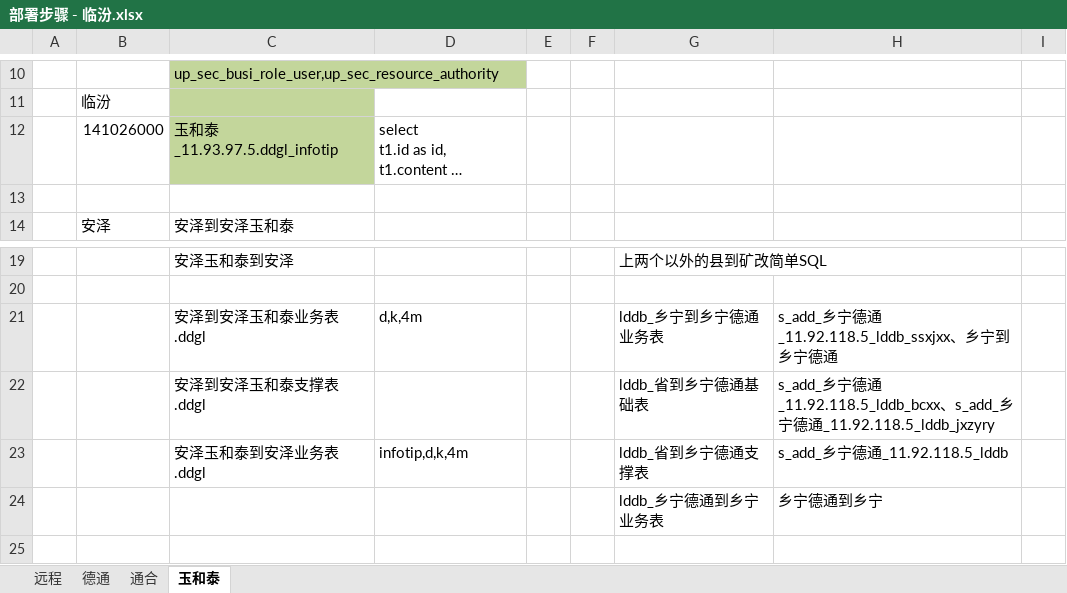
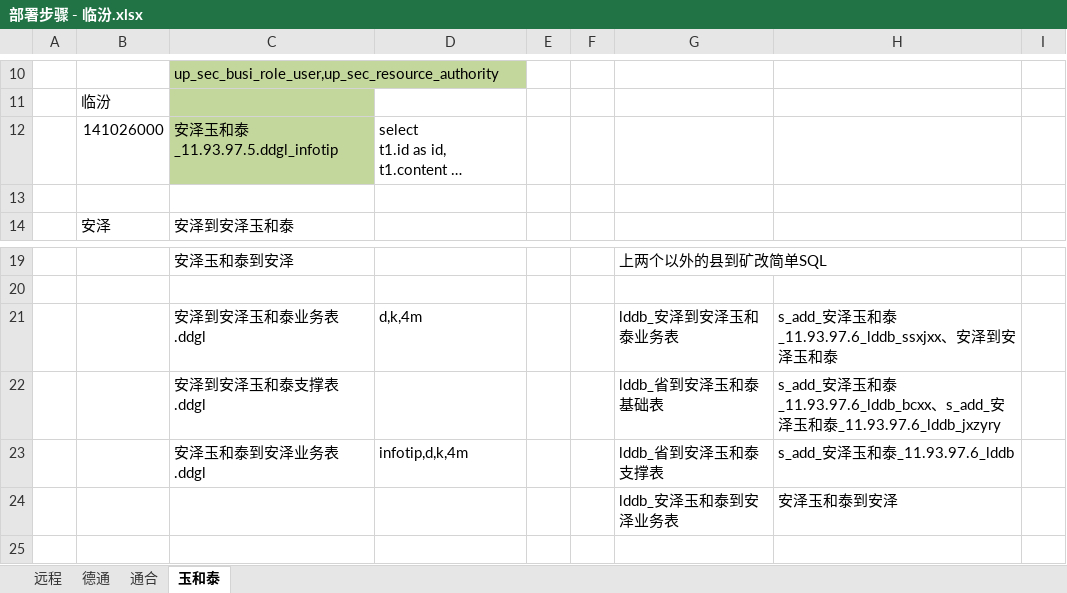
Before and after one commit to catattention/first, an Excel workbook: fjbs/部署步骤 - 临汾.xlsx, sheet 玉和泰, drawn as a sheet; only a part is shown, gaps mark what is left out; long unchanged cells end in …; values as stored, in another font and other column widths than the file's, no borders; removed rows and columns are numbered as before the commit, all else as after; the diff names each change by its address in the sheet, - before the commit and + after, or states it on an @@ line.

```diff
--- a/fjbs/部署步骤 - 临汾.xlsx (sheet 玉和泰)
+++ b/fjbs/部署步骤 - 临汾.xlsx (sheet 玉和泰)
-C12: 玉和泰_11.93.97.5.ddgl_infotip
+C12: 安泽玉和泰_11.93.97.5.ddgl_infotip
-G21: lddb_乡宁到乡宁德通业务表
+G21: lddb_安泽到安泽玉和泰业务表
-H21: s_add_乡宁德通_11.92.118.5_lddb_ssxjxx、乡宁到乡宁德通
+H21: s_add_安泽玉和泰_11.93.97.6_lddb_ssxjxx、安泽到安泽玉和泰
-G22: lddb_省到乡宁德通基础表
+G22: lddb_省到安泽玉和泰基础表
-H22: s_add_乡宁德通_11.92.118.5_lddb_bcxx、s_add_乡宁德通_11.92.118.5_lddb_jxzyry
+H22: s_add_安泽玉和泰_11.93.97.6_lddb_bcxx、s_add_安泽玉和泰_11.93.97.6_lddb_jxzyry
-G23: lddb_省到乡宁德通支撑表
+G23: lddb_省到安泽玉和泰支撑表
-H23: s_add_乡宁德通_11.92.118.5_lddb
+H23: s_add_安泽玉和泰_11.93.97.6_lddb
-row 24:  |  |  |  |  |  | lddb_乡宁德通到乡宁业务表 | 乡宁德通到乡宁
+row 24:  |  |  |  |  |  | lddb_安泽玉和泰到安泽业务表 | 安泽玉和泰到安泽
```
Also changed, not shown: sheet 通合, fjbs/部署步骤 - 同煤.xlsx, fjbs/部署步骤 - 晋城.xlsx, 1 other file.
